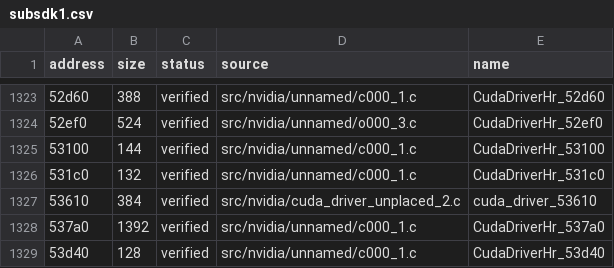
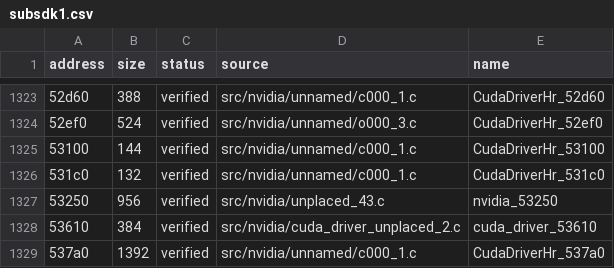
Before and after one commit to Tokaroy/fefw, a CSV file: data/ledger/subsdk1.csv, drawn as a sheet; only a part is shown, gaps mark what is left out; the shorter side is filled out with more unchanged rows; the diff names each change by its address in the sheet, - before the commit and + after, or states it on an @@ line.

```diff
--- a/data/ledger/subsdk1.csv
+++ b/data/ledger/subsdk1.csv
+row 1327: 53250 | 956 | verified | src/nvidia/unplaced_43.c | nvidia_53250
```
Also changed, not shown: data/ledger/subsdk0.csv, 8 other files.
